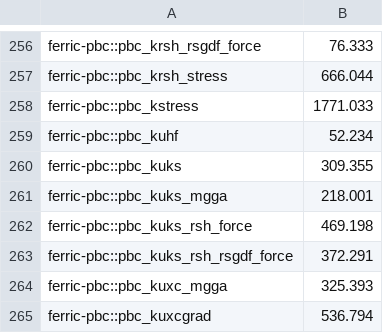
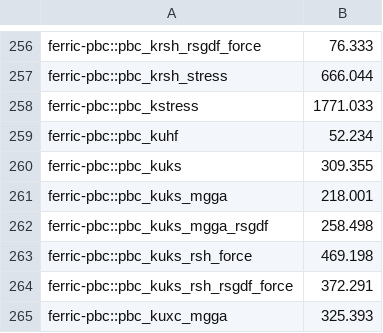
Before and after one commit to mgoldey/ferric, a TSV file: scripts/ci-shard-weights.tsv, drawn as a sheet; only a part is shown, gaps mark what is left out; the shorter side is filled out with more unchanged rows.

```diff
--- a/scripts/ci-shard-weights.tsv
+++ b/scripts/ci-shard-weights.tsv
@@ -261,2 +261,3 @@ ferric-pbc::pbc_kuks	309.355
 ferric-pbc::pbc_kuks_mgga	218.001
+ferric-pbc::pbc_kuks_mgga_rsgdf	258.498
 ferric-pbc::pbc_kuks_rsh_force	469.198
```
Also changed, not shown: 6 other files.
